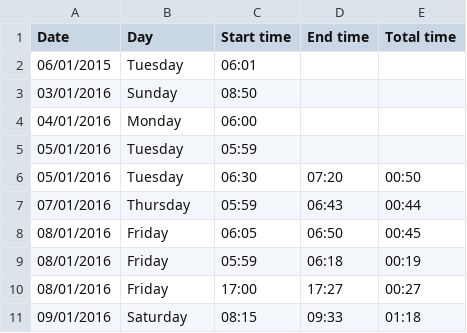
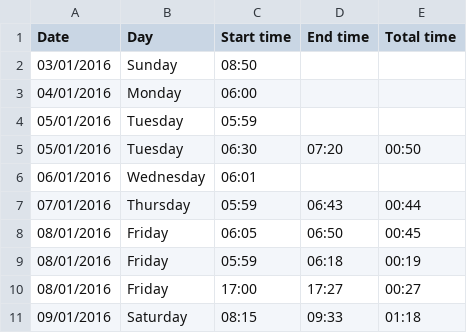
Before and after one commit to guypursey/d3-testing, a TSV file: data.tsv, drawn as a sheet; only a part is shown.

Commit message:
Corrected data.

```diff
--- a/data.tsv
+++ b/data.tsv
@@ -1,3 +1,2 @@
 Date	Day	Start time	End time	Total time
-06/01/2015	Tuesday	06:01
 03/01/2016	Sunday	08:50
@@ -6,2 +5,3 @@ Date	Day	Start time	End time	Total time
 05/01/2016	Tuesday	06:30	07:20	00:50
+06/01/2016	Wednesday	06:01
 07/01/2016	Thursday	05:59	06:43	00:44
```
